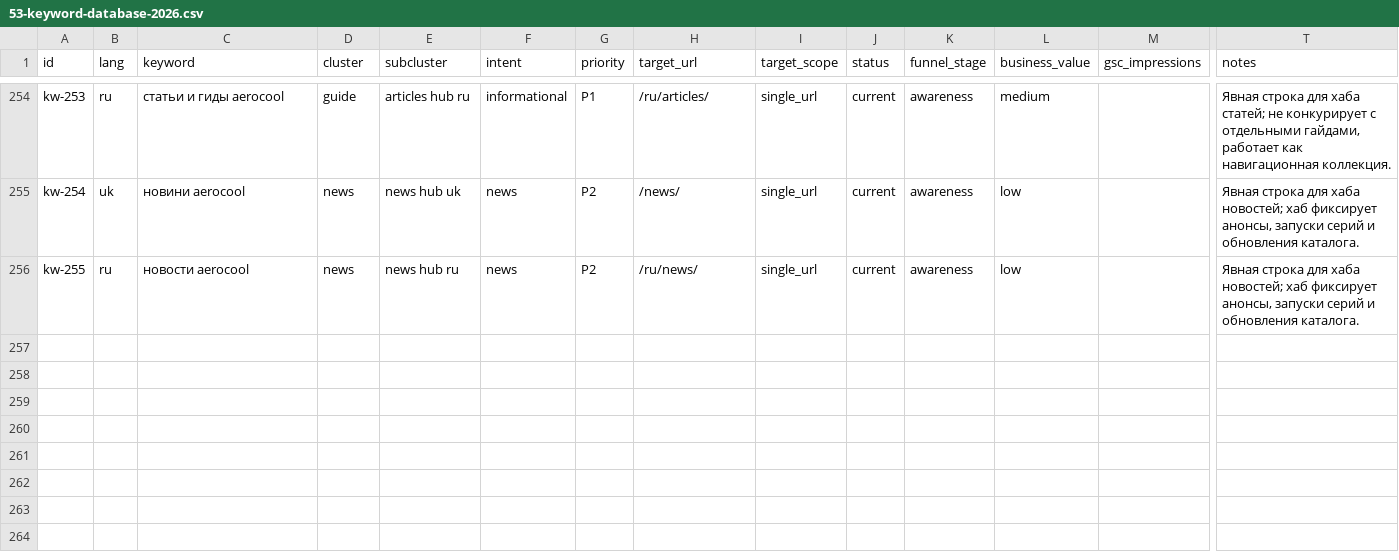
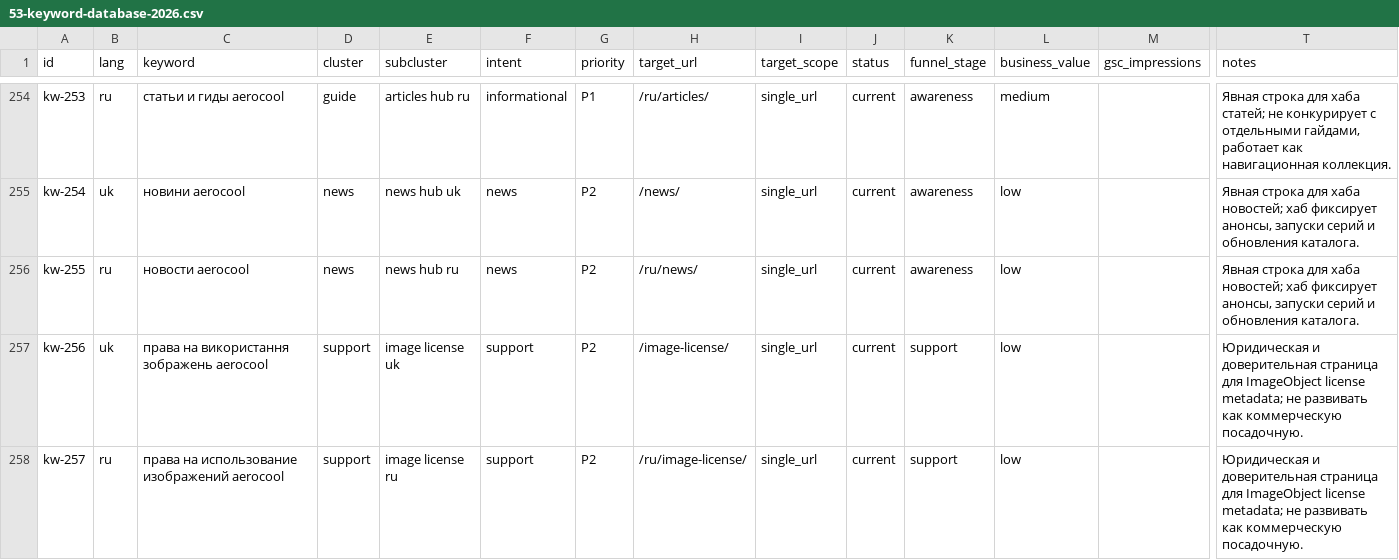
Before and after one commit to sock-puppet-dev/Aerocool, a CSV file: docs/seo/53-keyword-database-2026.csv, drawn as a sheet; only a part is shown, gaps mark what is left out; rows hold the shown columns only; the diff names each change by its address in the sheet, - before the commit and + after, or states it on an @@ line.

```diff
--- a/docs/seo/53-keyword-database-2026.csv
+++ b/docs/seo/53-keyword-database-2026.csv
+row 257: kw-256 | uk | права на використання зображень aerocool | support | image license uk | support | P2 | /image-license/ | single_url | current | support | low |  | Юридическая и доверительная страница для ImageObject license metadata; не развивать как коммерческую посадочную.
+row 258: kw-257 | ru | права на использование изображений aerocool | support | image license ru | support | P2 | /ru/image-license/ | single_url | current | support | low |  | Юридическая и доверительная страница для ImageObject license metadata; не развивать как коммерческую посадочную.
```
Also changed, not shown: 41 other files.
